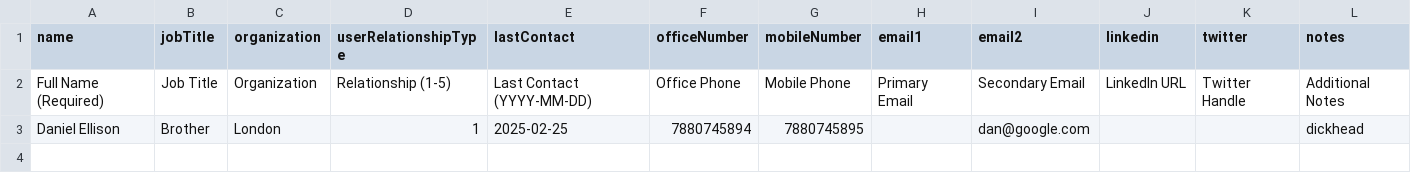
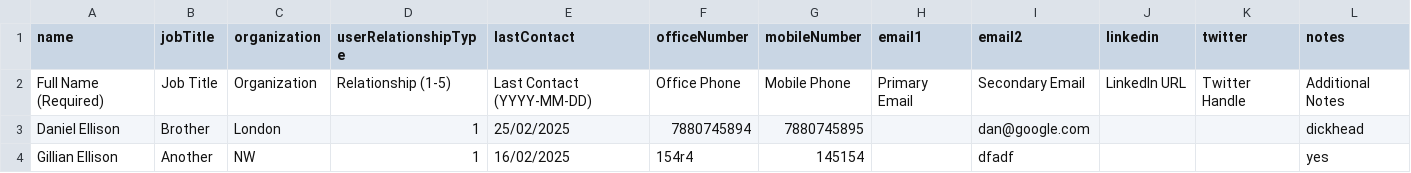
Before and after one commit to Stu255/SocialGraphWestminsterVillage, a CSV file: attached_assets/contacts_template.csv, drawn as a sheet.

```diff
--- a/attached_assets/contacts_template.csv
+++ b/attached_assets/contacts_template.csv
@@ -2,2 +2,3 @@ name,jobTitle,organization,userRelationshipType,lastContact,officeNumber,mobileN
 Full Name (Required),Job Title,Organization,Relationship (1-5),Last Contact (YYYY-MM-DD),Office Phone,Mobile Phone,Primary Email,Secondary Email,LinkedIn URL,Twitter Handle,Additional Notes
-Daniel Ellison,Brother,London,1,2025-02-25,7880745894,7880745895,,dan@google.com,,,dickhead
+Daniel Ellison,Brother,London,1,25/02/2025,7880745894,7880745895,,dan@google.com,,,dickhead
+Gillian Ellison,Another,NW,1,16/02/2025,154r4,145154,,dfadf,,,yes
```
Also changed, not shown: 1 other file.
